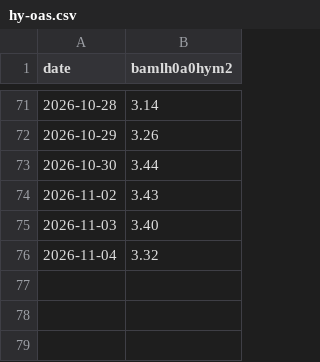
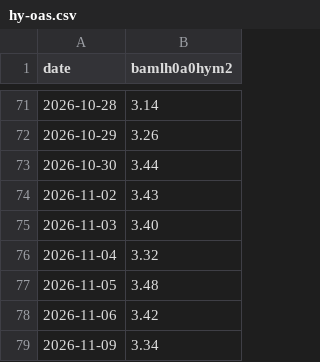
Before and after one commit to shafferusa/intelligence-terminal, a CSV file: state/market-history/hy-oas.csv, drawn as a sheet; only a part is shown, gaps mark what is left out; the diff names each change by its address in the sheet, - before the commit and + after, or states it on an @@ line.

```diff
--- a/state/market-history/hy-oas.csv
+++ b/state/market-history/hy-oas.csv
+row 77: 2026-11-05 | 3.48
+row 78: 2026-11-06 | 3.42
+row 79: 2026-11-09 | 3.34
```
Also changed, not shown: 8 other files.
